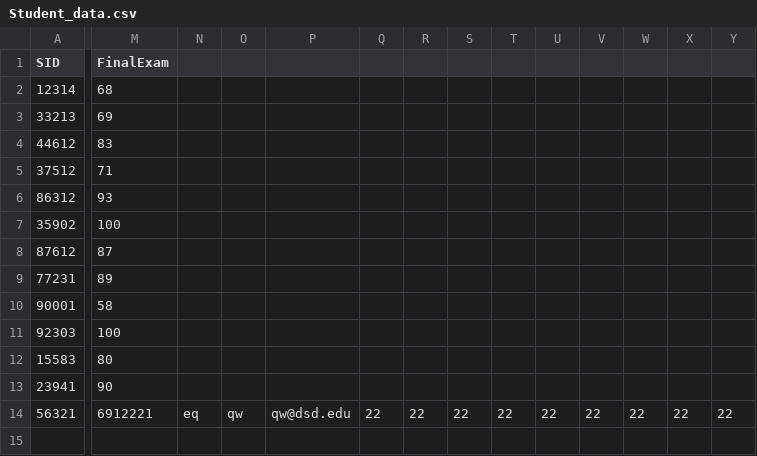
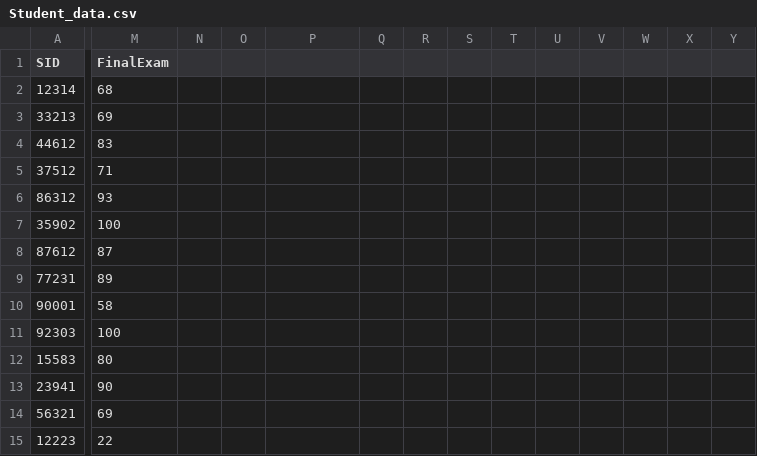
Before and after one commit to danyalnemati8/gradebookapp, a CSV file: Student_data.csv, drawn as a sheet; only a part is shown, gaps mark what is left out; rows hold the shown columns only; the diff names each change by its address in the sheet, - before the commit and + after, or states it on an @@ line.

Commit message:
new csv

```diff
--- a/Student_data.csv
+++ b/Student_data.csv
-M14 (FinalExam): 6912221
+M14 (FinalExam): 69
-N14: eq
+N14: (empty)
-O14: qw
+O14: (empty)
-P14: qw@dsd.edu
+P14: (empty)
-Q14: 22
+Q14: (empty)
-R14: 22
+R14: (empty)
-S14: 22
+S14: (empty)
-T14: 22
+T14: (empty)
-U14: 22
+U14: (empty)
-V14: 22
+V14: (empty)
-W14: 22
+W14: (empty)
-X14: 22
+X14: (empty)
-Y14: 22
+Y14: (empty)
+row 15: 12223 | 22
```
